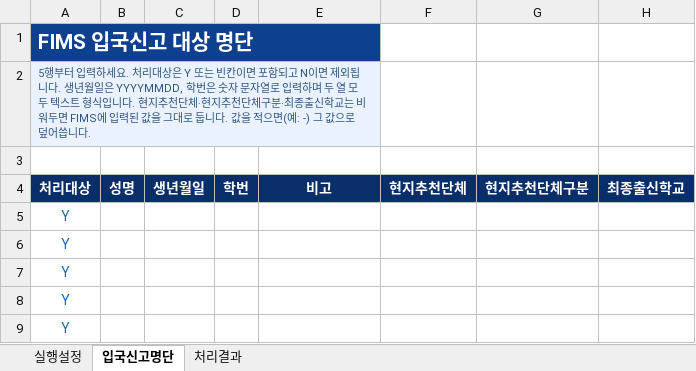
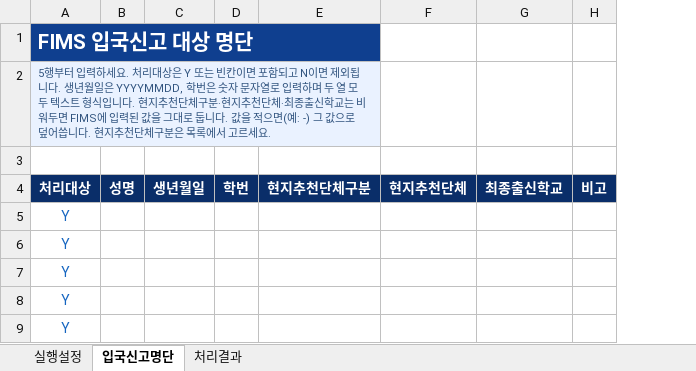
Before and after one commit to osc3641-cyber/FIMS_AUTO, an Excel workbook: fims_arrival_rpa/입국신고_업무파일.xlsx, sheet 입국신고명단, drawn as a sheet; only a part is shown; values as stored, in another font and other column widths than the file's, no borders; removed rows and columns are numbered as before the commit, all else as after; the diff names each change by its address in the sheet, - before the commit and + after, or states it on an @@ line.

```diff
--- a/fims_arrival_rpa/입국신고_업무파일.xlsx (sheet 입국신고명단)
+++ b/fims_arrival_rpa/입국신고_업무파일.xlsx (sheet 입국신고명단)
-column G, row 4: 현지추천단체구분
+column H, row 4: 비고
-A2: …추천단체·현지추천단체구분·최종출신학교는 비워두면 FIMS에 입력된 값을 그대로 둡니다. 값을 적으면(예: -) 그 값으로 덮어씁니다.
+A2: …추천단체구분·현지추천단체·최종출신학교는 비워두면 FIMS에 입력된 값을 그대로 둡니다. 값을 적으면(예: -) 그 값으로 덮어씁니다. 현지추천단체구분은 목록에서 고르세요.
-E4: 비고
+E4: 현지추천단체구분
```
Also changed, not shown: sheet 처리결과, 11 other files.
